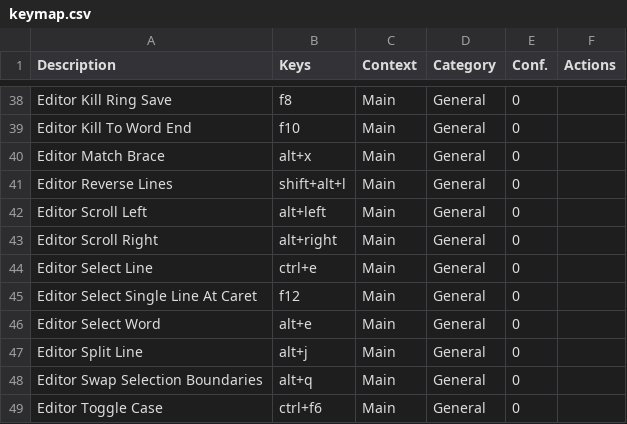
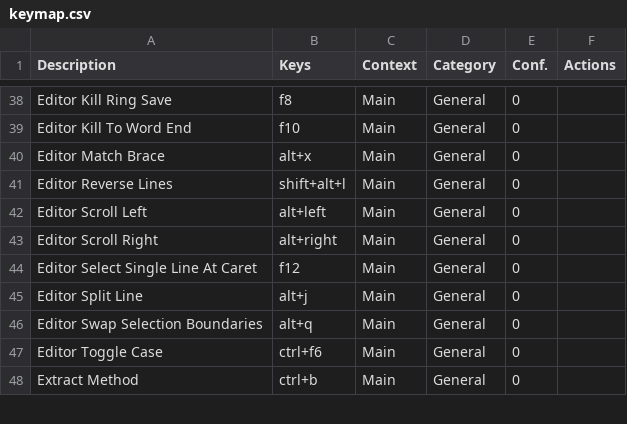
Before and after one commit to CoDen256/zmk, a CSV file: shortcuts/keymap.csv, drawn as a sheet; only a part is shown, gaps mark what is left out; the shorter side is filled out with more unchanged rows; removed rows and columns are numbered as before the commit, all else as after; the diff covers the shown part only; the diff names each change by its address in the sheet, - before the commit and + after, or states it on an @@ line.

```diff
--- a/shortcuts/keymap.csv
+++ b/shortcuts/keymap.csv
-row 44: Editor Select Line | ctrl+e | Main | General | 0
-row 46: Editor Select Word | alt+e | Main | General | 0
```
Also changed, not shown: 1 added row, 8 removed rows and 10 edited cells elsewhere in this file, 1 other file.
